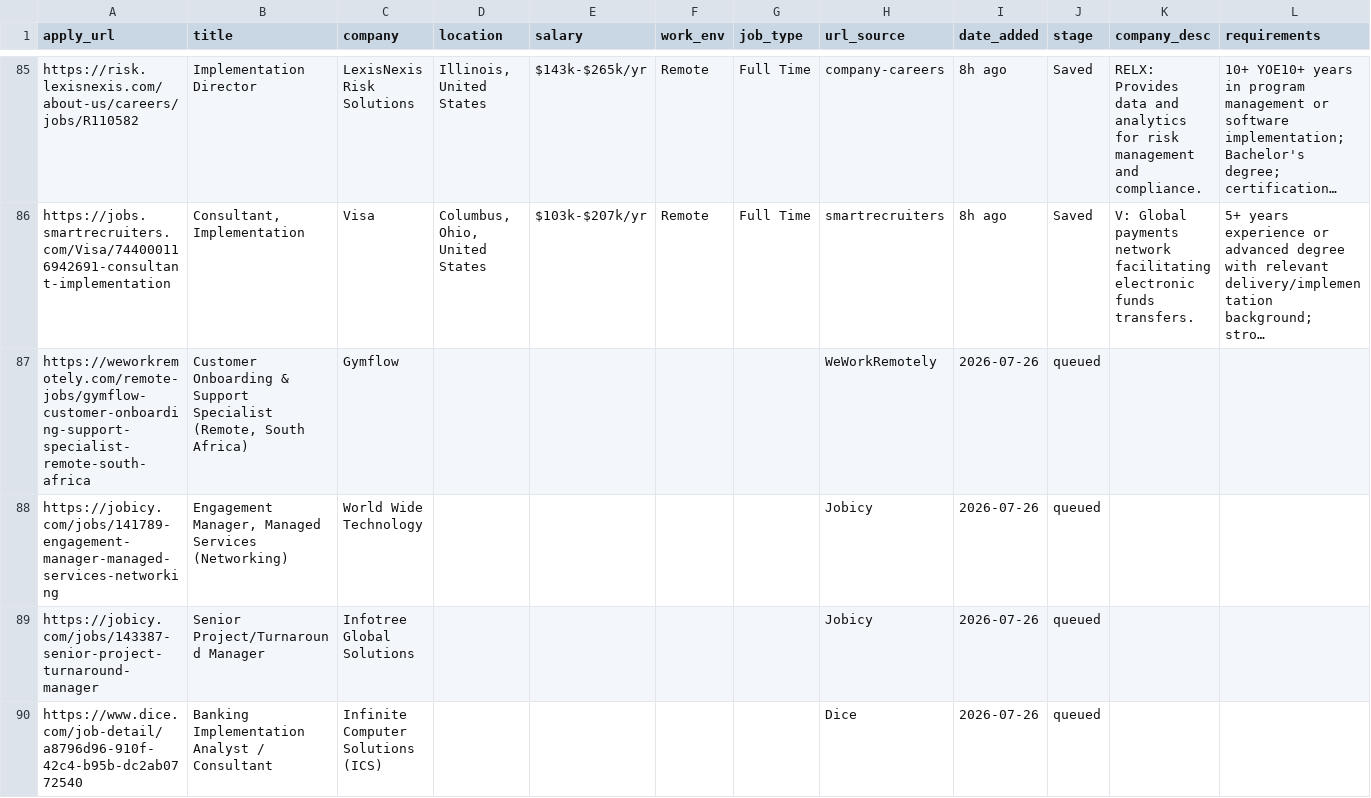
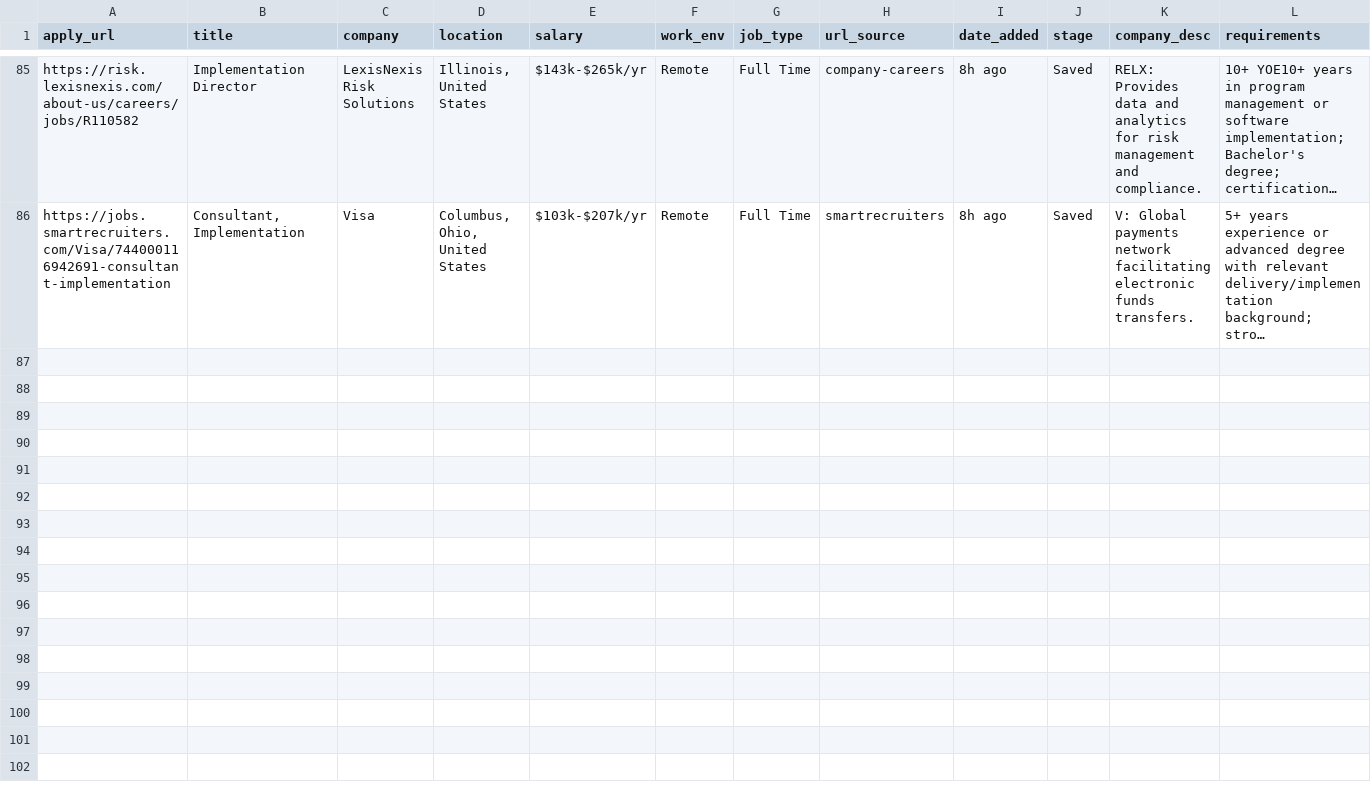
Before and after one commit to rashonjackson6324-web/rashon-public-assets, a CSV file: hiring_cafe_high_confidence_85.csv, drawn as a sheet; only a part is shown, gaps mark what is left out; long unchanged cells end in …; rows hold the shown columns only; the diff covers the shown part only; the diff names each change by its address in the sheet, - before the commit and + after, or states it on an @@ line.

```diff
--- a/hiring_cafe_high_confidence_85.csv
+++ b/hiring_cafe_high_confidence_85.csv
-row 87: https://weworkremotely.com/remote-jobs/gymflow-customer-onboarding-support-specialist-remote-south-africa | Customer Onboarding & Support Specialist (Remote, South Africa) | Gymflow |  |  |  |  | WeWorkRemotely | 2026-07-26 | queued
-row 88: https://jobicy.com/jobs/141789-engagement-manager-managed-services-networking | Engagement Manager, Managed Services (Networking) | World Wide Technology |  |  |  |  | Jobicy | 2026-07-26 | queued
-row 89: https://jobicy.com/jobs/143387-senior-project-turnaround-manager | Senior Project/Turnaround Manager | Infotree Global Solutions |  |  |  |  | Jobicy | 2026-07-26 | queued
-row 90: https://www.dice.com/job-detail/a8796d96-910f-42c4-b95b-dc2ab0772540 | Banking Implementation Analyst / Consultant | Infinite Computer Solutions (ICS) |  |  |  |  | Dice | 2026-07-26 | queued
```
Also changed, not shown: 11 removed rows elsewhere in this file, jobs_current.csv.
